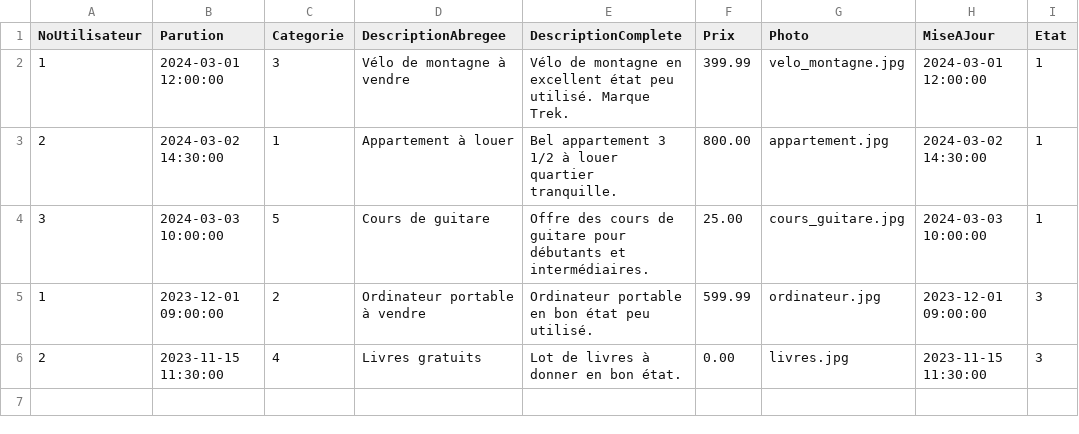
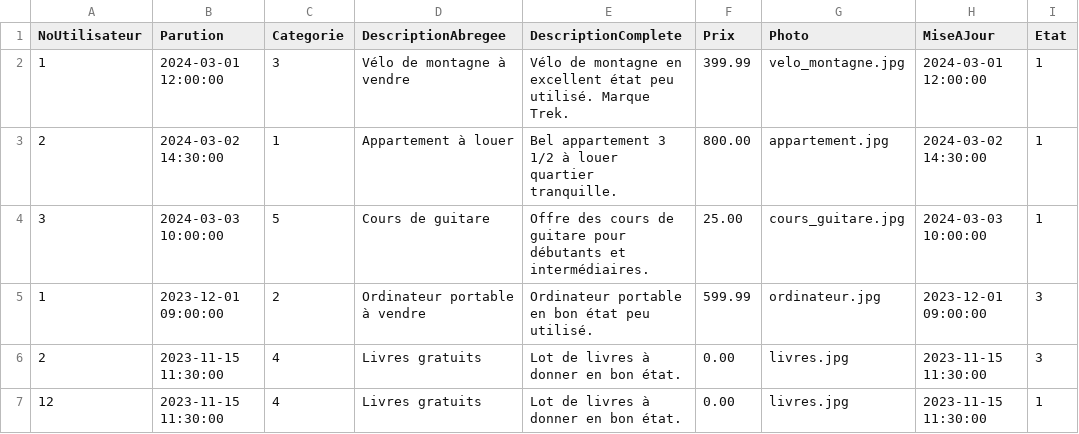
Before and after one commit to guyllaume/Projet02-MarcelBeaudry, a CSV file: csv_data/annonces.csv, drawn as a sheet.

```diff
--- a/csv_data/annonces.csv
+++ b/csv_data/annonces.csv
@@ -6 +6,2 @@ NoUtilisateur,Parution,Categorie,DescriptionAbregee,DescriptionComplete,Prix,Pho
 2,2023-11-15 11:30:00,4,Livres gratuits,Lot de livres à donner en bon état.,0.00,livres.jpg,2023-11-15 11:30:00,3
+12,2023-11-15 11:30:00,4,Livres gratuits,Lot de livres à donner en bon état.,0.00,livres.jpg,2023-11-15 11:30:00,1
```
Also changed, not shown: 4 other files.
